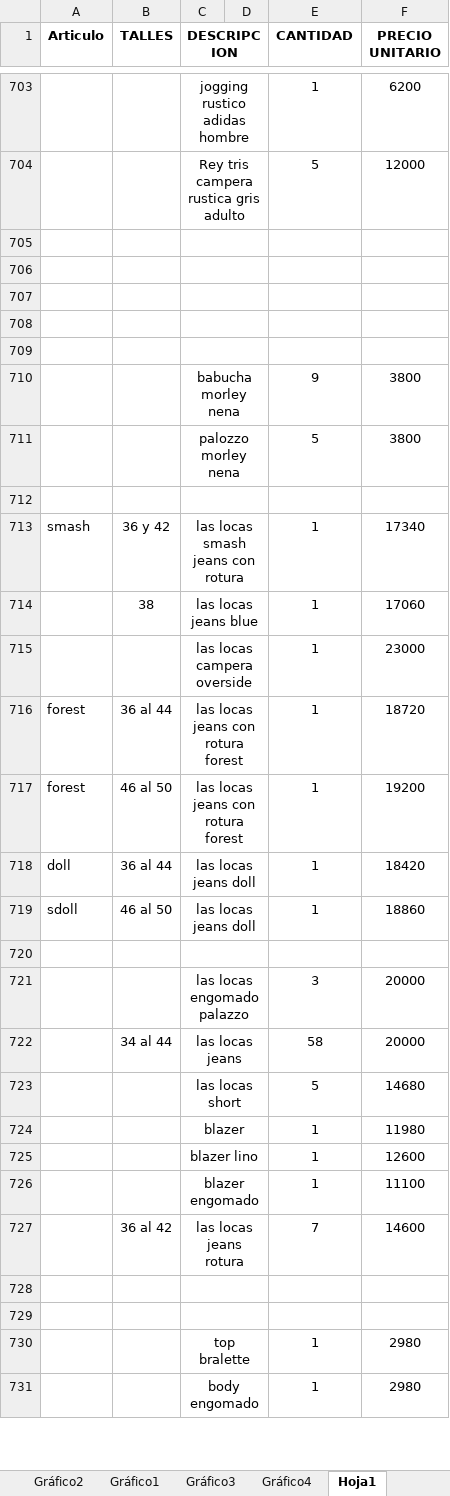
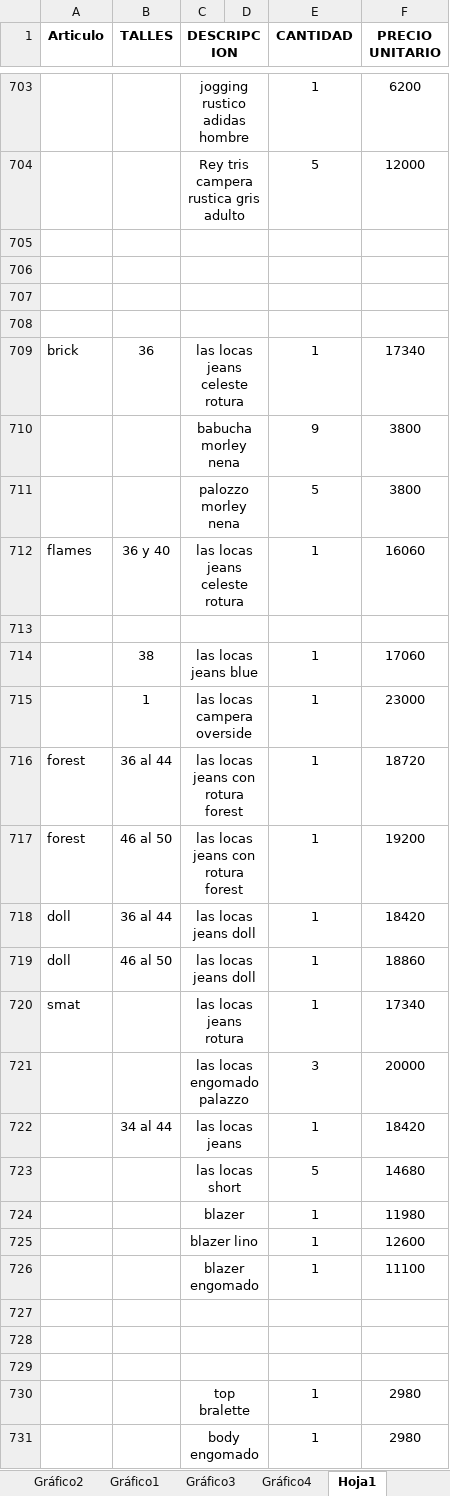
Before and after one commit to jerojimenez17/TiendaLibre, an Excel workbook: tienda-libre-backend/excel-files/tienda-libre.xlsx, sheet Hoja1, drawn as a sheet; only a part is shown, gaps mark what is left out; values as stored, in another font and other column widths than the file's, no borders; removed rows and columns are numbered as before the commit, all else as after; the diff names each change by its address in the sheet, - before the commit and + after, or states it on an @@ line.

Commit message:
change list

```diff
--- a/tienda-libre-backend/excel-files/tienda-libre.xlsx (sheet Hoja1)
+++ b/tienda-libre-backend/excel-files/tienda-libre.xlsx (sheet Hoja1)
-row 709: (empty)
+row 709: brick | 36 | las locas jeans celeste rotura |  | 1 | 17340
+row 712: flames | 36 y 40 | las locas jeans celeste rotura |  | 1 | 16060
-row 713: smash | 36 y 42 | las locas smash jeans con rotura |  | 1 | 17340
-B715 (TALLES): (empty)
+B715 (TALLES): 1
-A719 (Articulo): sdoll
+A719 (Articulo): doll
-row 720: (empty)
+row 720: smat |  | las locas jeans rotura |  | 1 | 17340
-E722 (CANTIDAD): 58
+E722 (CANTIDAD): 1
-F722 (PRECIO UNITARIO): 20000
+F722 (PRECIO UNITARIO): 18420
-row 727:  | 36 al 42 | las locas jeans rotura |  | 7 | 14600
+row 727: (empty)
```
